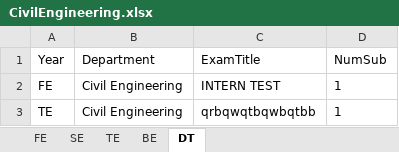
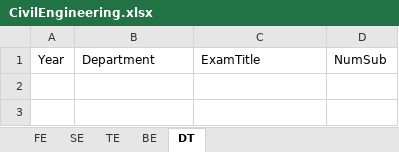
Before and after one commit to sashpawar11/ExamTimetableManagement, an Excel workbook: timetabledatabase/CivilEngineering.xlsx, sheet DT, drawn as a sheet; values as stored, in another font and other column widths than the file's, no borders; the diff names each change by its address in the sheet, - before the commit and + after, or states it on an @@ line.

```diff
--- a/timetabledatabase/CivilEngineering.xlsx (sheet DT)
+++ b/timetabledatabase/CivilEngineering.xlsx (sheet DT)
-row 2: FE | Civil Engineering | INTERN TEST | 1
-row 3: TE | Civil Engineering | qrbqwqtbqwbqtbb | 1
```
Also changed, not shown: sheet TE, timetabledatabase/ComputerEngineering.xlsx, 2 other files.
